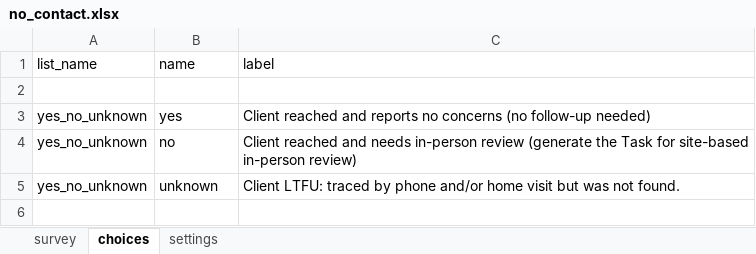
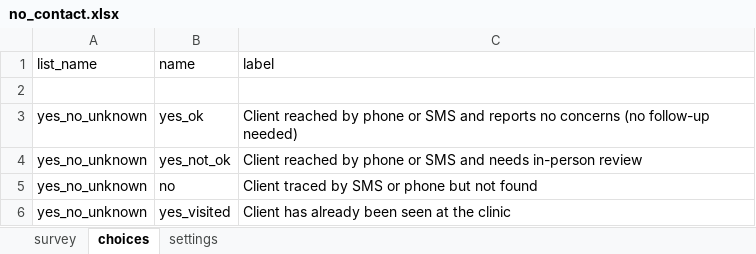
Before and after one commit to medic/cht-post-ops-app, an Excel workbook: itech-aurum/forms/app/no_contact.xlsx, sheet choices, drawn as a sheet; values as stored, in another font and other column widths than the file's, no borders; removed rows and columns are numbered as before the commit, all else as after; the diff names each change by its address in the sheet, - before the commit and + after, or states it on an @@ line.

Commit message:
feat: new option for no contact

```diff
--- a/itech-aurum/forms/app/no_contact.xlsx (sheet choices)
+++ b/itech-aurum/forms/app/no_contact.xlsx (sheet choices)
-B3 (name): yes
+B3 (name): yes_ok
-C3 (label): Client reached and reports…
+C3 (label): Client reached by phone or SMS and reports…
+row 4: yes_no_unknown | yes_not_ok | Client reached by phone or SMS and needs in-person review
-C5 (label): Client reached and needs in-person review (generate the Task for site-based in-person review)
+C5 (label): Client traced by SMS or phone but not found
-row 5: yes_no_unknown | unknown | Client LTFU: traced by phone and/or home visit but was not found.
+row 6: yes_no_unknown | yes_visited | Client has already been seen at the clinic
```
Also changed, not shown: sheet survey, 1 other file.
